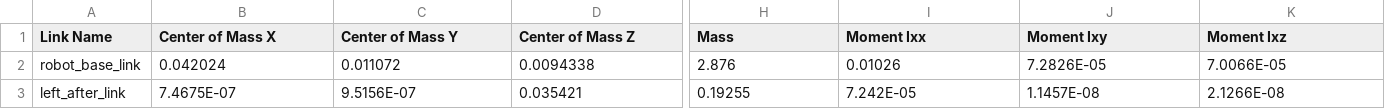
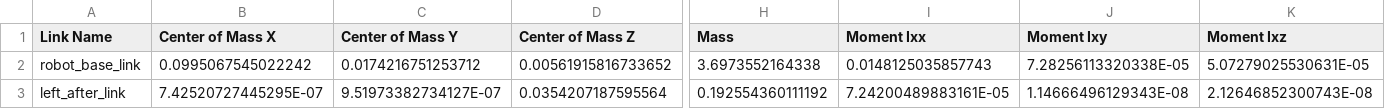
Before and after one commit to PnX-HKUSTGZ/engineering_robot, a CSV file: core/robot_model/test_robot/urdf/test_robot.csv, drawn as a sheet; only a part is shown, gaps mark what is left out; the diff covers the shown part only; the diff names each change by its address in the sheet, - before the commit and + after, or states it on an @@ line.

Commit message:
fix: robot_model import ok!

```diff
--- a/core/robot_model/test_robot/urdf/test_robot.csv
+++ b/core/robot_model/test_robot/urdf/test_robot.csv
-B2 (Center of Mass X): 0.042024
+B2 (Center of Mass X): 0.0995067545022242
-C2 (Center of Mass Y): 0.011072
+C2 (Center of Mass Y): 0.0174216751253712
-D2 (Center of Mass Z): 0.0094338
+D2 (Center of Mass Z): 0.00561915816733652
-H2 (Mass): 2.876
+H2 (Mass): 3.6973552164338
-I2 (Moment Ixx): 0.01026
+I2 (Moment Ixx): 0.0148125035857743
-J2 (Moment Ixy): 7.2826E-05
+J2 (Moment Ixy): 7.28256113320338E-05
-K2 (Moment Ixz): 7.0066E-05
+K2 (Moment Ixz): 5.07279025530631E-05
-B3 (Center of Mass X): 7.4675E-07
+B3 (Center of Mass X): 7.42520727445295E-07
-C3 (Center of Mass Y): 9.5156E-07
+C3 (Center of Mass Y): 9.51973382734127E-07
-D3 (Center of Mass Z): 0.035421
+D3 (Center of Mass Z): 0.0354207187595564
-H3 (Mass): 0.19255
+H3 (Mass): 0.192554360111192
-I3 (Moment Ixx): 7.242E-05
+I3 (Moment Ixx): 7.24200489883161E-05
-J3 (Moment Ixy): 1.1457E-08
+J3 (Moment Ixy): 1.14666496129343E-08
-K3 (Moment Ixz): 2.1266E-08
+K3 (Moment Ixz): 2.12646852300743E-08
```
Also changed, not shown: 156 edited cells elsewhere in this file, 16 other files.
